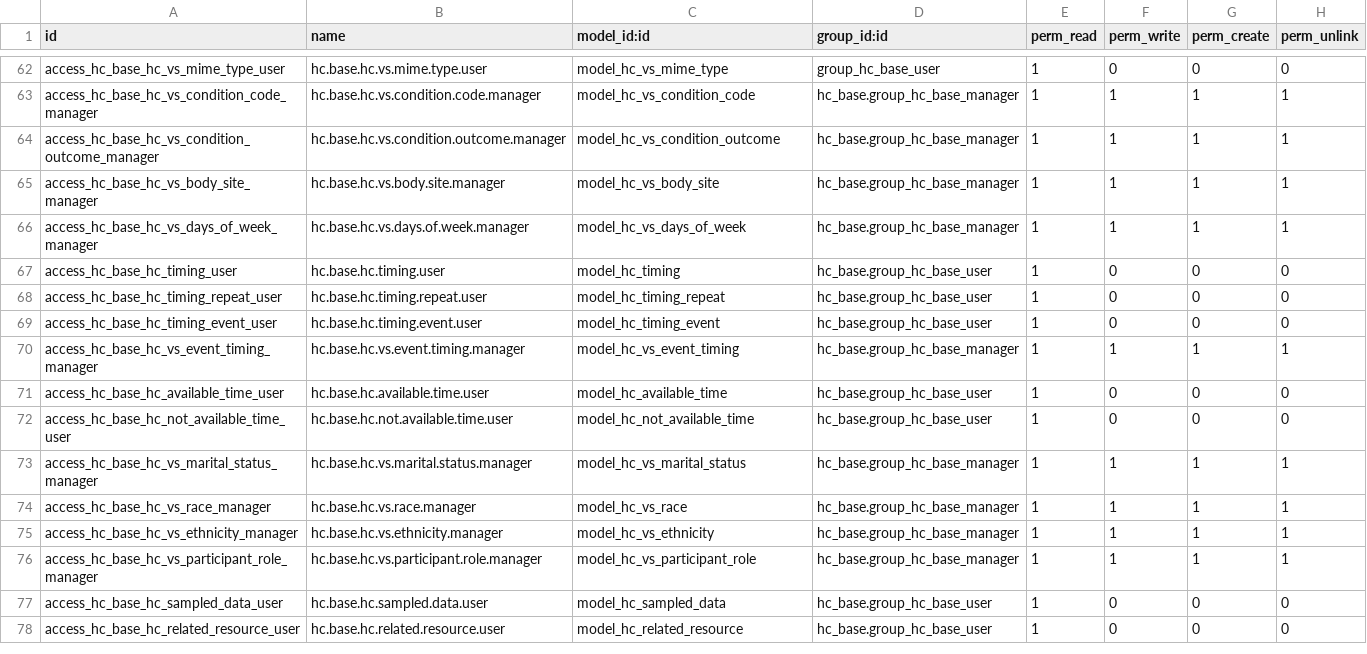
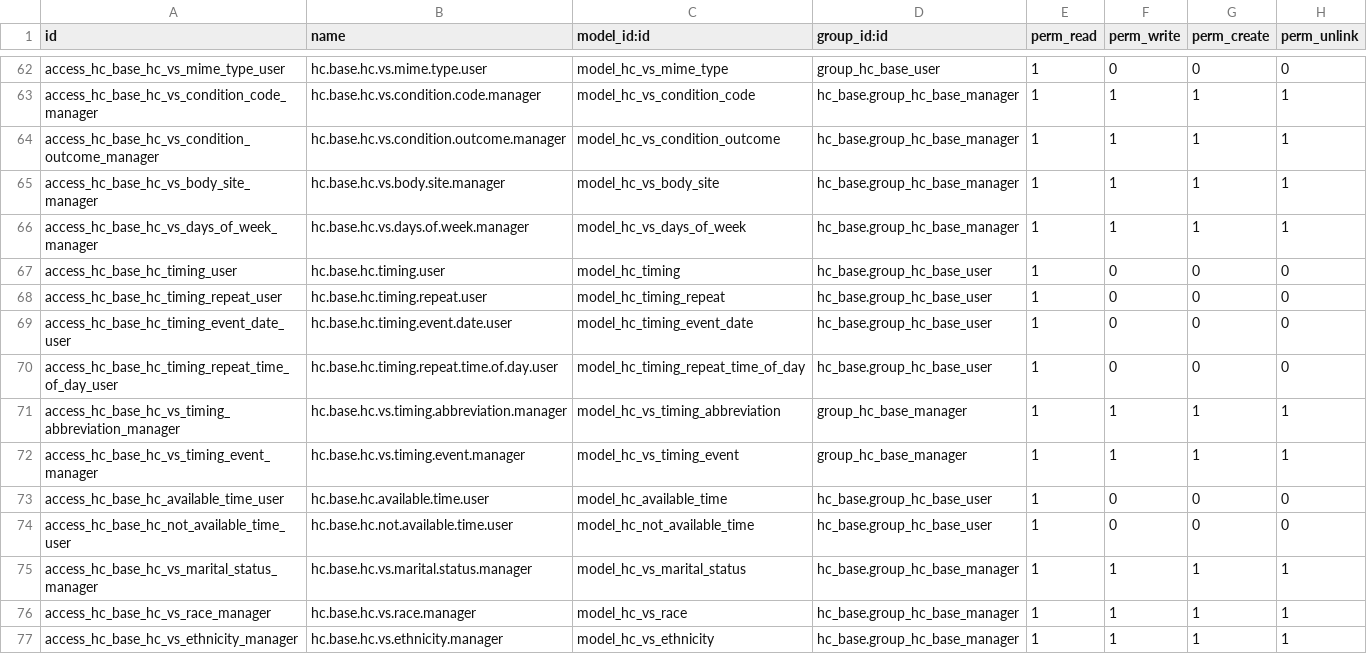
Before and after one commit to Eficent/odoo-fhir, a CSV file: addons/hc_base/security/ir.model.access.csv, drawn as a sheet; only a part is shown, gaps mark what is left out; the shorter side is filled out with more unchanged rows.

```diff
--- a/addons/hc_base/security/ir.model.access.csv
+++ b/addons/hc_base/security/ir.model.access.csv
@@ -68,4 +68,6 @@ access_hc_base_hc_timing_user,hc.base.hc.timing.user,model_hc_timing,hc_base.gro
 access_hc_base_hc_timing_repeat_user,hc.base.hc.timing.repeat.user,model_hc_timing_repeat,hc_base.group_hc_base_user,1,0,0,0
-access_hc_base_hc_timing_event_user,hc.base.hc.timing.event.user,model_hc_timing_event,hc_base.group_hc_base_user,1,0,0,0
-access_hc_base_hc_vs_event_timing_manager,hc.base.hc.vs.event.timing.manager,model_hc_vs_event_timing,hc_base.group_hc_base_manager,1,1,1,1
+access_hc_base_hc_timing_event_date_user,hc.base.hc.timing.event.date.user,model_hc_timing_event_date,hc_base.group_hc_base_user,1,0,0,0
+access_hc_base_hc_timing_repeat_time_of_day_user,hc.base.hc.timing.repeat.time.of.day.user,model_hc_timing_repeat_time_of_day,hc_base.group_hc_base_user,1,0,0,0
+access_hc_base_hc_vs_timing_abbreviation_manager,hc.base.hc.vs.timing.abbreviation.manager,model_hc_vs_timing_abbreviation,group_hc_base_manager,1,1,1,1
+access_hc_base_hc_vs_timing_event_manager,hc.base.hc.vs.timing.event.manager,model_hc_vs_timing_event,group_hc_base_manager,1,1,1,1
 access_hc_base_hc_available_time_user,hc.base.hc.available.time.user,model_hc_available_time,hc_base.group_hc_base_user,1,0,0,0
```
Also changed, not shown: 6 other files.
